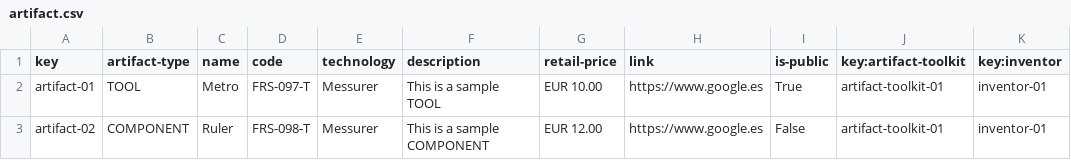
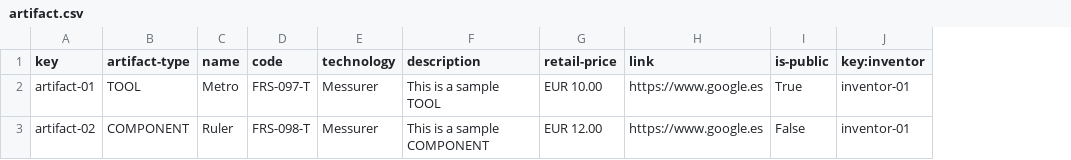
Before and after one commit to plss12/Acme-Toolkits, a CSV file: src/main/webapp/WEB-INF/resources/sample-data/artifact.csv, drawn as a sheet; the diff names each change by its address in the sheet, - before the commit and + after, or states it on an @@ line.

```diff
--- a/src/main/webapp/WEB-INF/resources/sample-data/artifact.csv
+++ b/src/main/webapp/WEB-INF/resources/sample-data/artifact.csv
-column J (key:artifact-toolkit), rows 2-3: artifact-toolkit-01 | artifact-toolkit-01
```
Also changed, not shown: src/main/webapp/WEB-INF/resources/sample-data/toolkit.csv, 10 other files.
